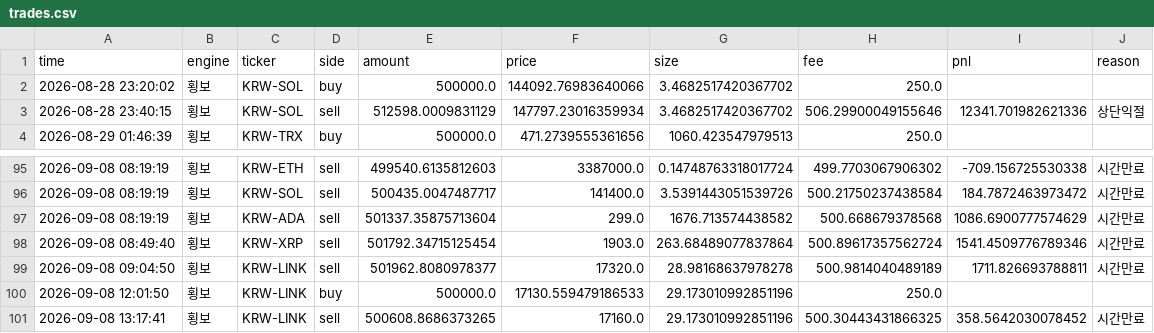
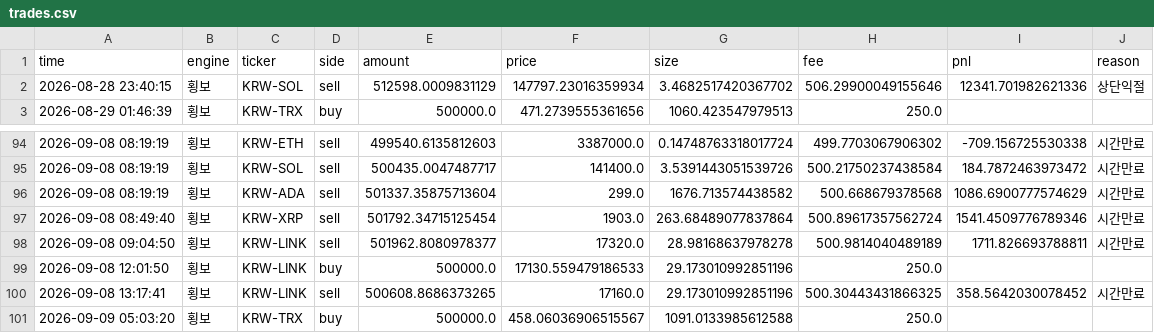
Before and after one commit to reoh97/SuperPro, a CSV file: reports/trades.csv, drawn as a sheet; only a part is shown, gaps mark what is left out.

```diff
--- a/reports/trades.csv
+++ b/reports/trades.csv
@@ -1,3 +1,2 @@
 time,engine,ticker,side,amount,price,size,fee,pnl,reason
-2026-08-28 23:20:02,횡보,KRW-SOL,buy,500000.0,144092.76983640066,3.4682517420367702,250.0,,
 2026-08-28 23:40:15,횡보,KRW-SOL,sell,512598.0009831129,147797.23016359934,3.4682517420367702,506.29900049155646,12341.701982621336,상단익절
@@ -101 +100,2 @@ time,engine,ticker,side,amount,price,size,fee,pnl,reason
 2026-09-08 13:17:41,횡보,KRW-LINK,sell,500608.8686373265,17160.0,29.173010992851196,500.30443431866325,358.5642030078452,시간만료
+2026-09-09 05:03:20,횡보,KRW-TRX,buy,500000.0,458.06036906515567,1091.0133985612588,250.0,,
```
Also changed, not shown: 1 other file.
